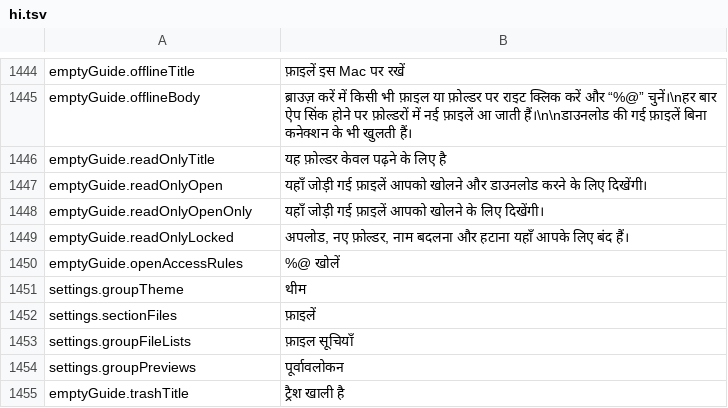
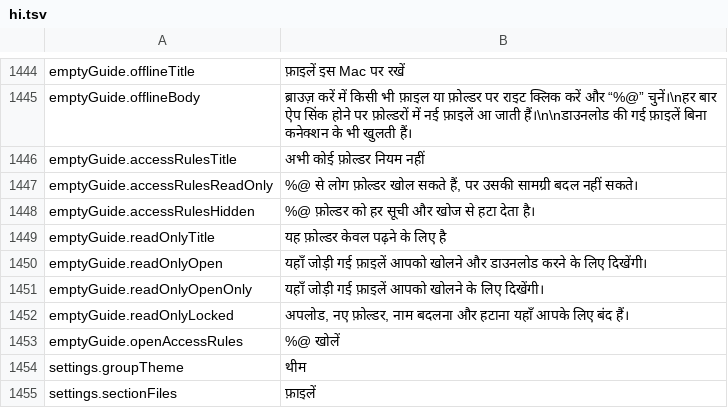
Before and after one commit to PhillipMaizza/NextExplorer-iOS, a TSV file: Packages/Localization/translations/hi.tsv, drawn as a sheet; only a part is shown, gaps mark what is left out; the shorter side is filled out with more unchanged rows.

Commit message:
NXTIOS-0197: Access Rules with no rules explains them and offers Add Rule
The empty pane was a single line in an empty card. It now explains
what Read Only and Hidden do, the two rules admins reach for first.

```diff
--- a/Packages/Localization/translations/hi.tsv
+++ b/Packages/Localization/translations/hi.tsv
@@ -1445,2 +1445,5 @@ emptyGuide.offlineTitle	फ़ाइलें इस Mac पर रखें
 emptyGuide.offlineBody	ब्राउज़ करें में किसी भी फ़ाइल या फ़ोल्डर पर राइट क्लिक करें और “%@” चुनें।\nहर बार ऐप सिंक होने पर फ़ोल्डरों में नई फ़ाइलें आ जाती हैं।\n\nडाउनलोड की गई फ़ाइलें बिना कनेक्शन के भी खुलती हैं।
+emptyGuide.accessRulesTitle	अभी कोई फ़ोल्डर नियम नहीं
+emptyGuide.accessRulesReadOnly	%@ से लोग फ़ोल्डर खोल सकते हैं, पर उसकी सामग्री बदल नहीं सकते।
+emptyGuide.accessRulesHidden	%@ फ़ोल्डर को हर सूची और खोज से हटा देता है।
 emptyGuide.readOnlyTitle	यह फ़ोल्डर केवल पढ़ने के लिए है
```
Also changed, not shown: Packages/Localization/translations/el.tsv, Packages/Localization/translations/ja.tsv, 30 other files.
